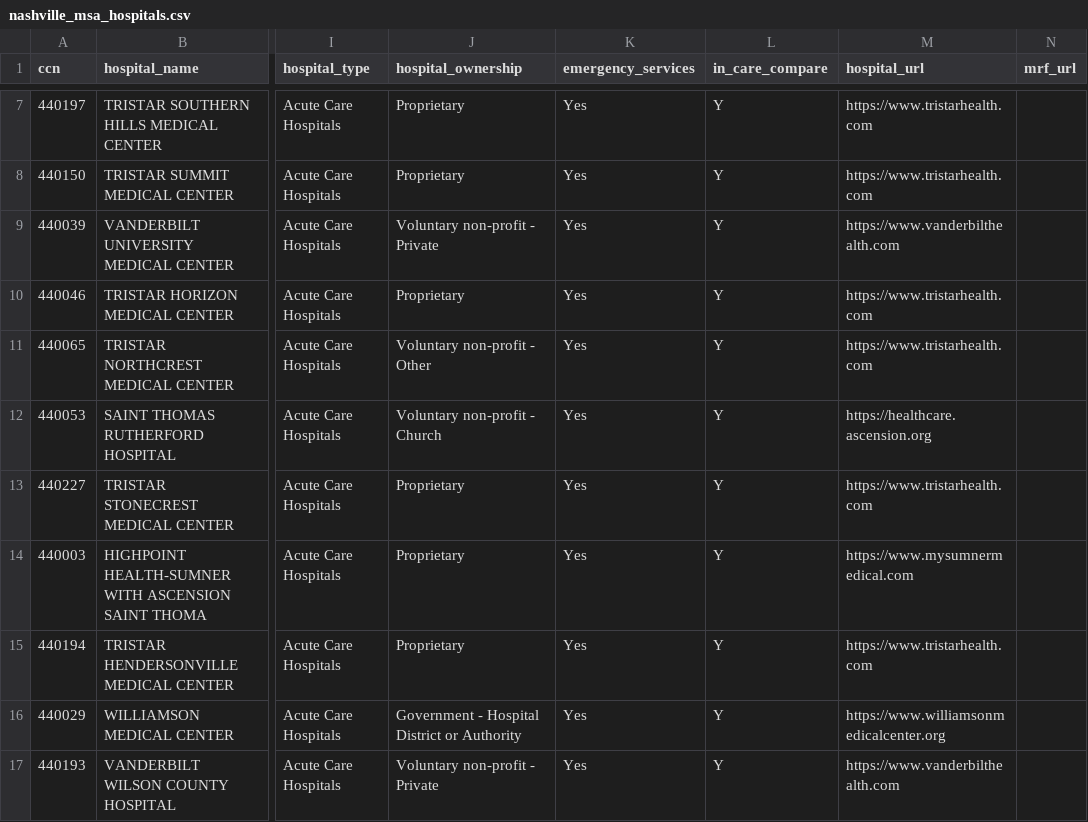
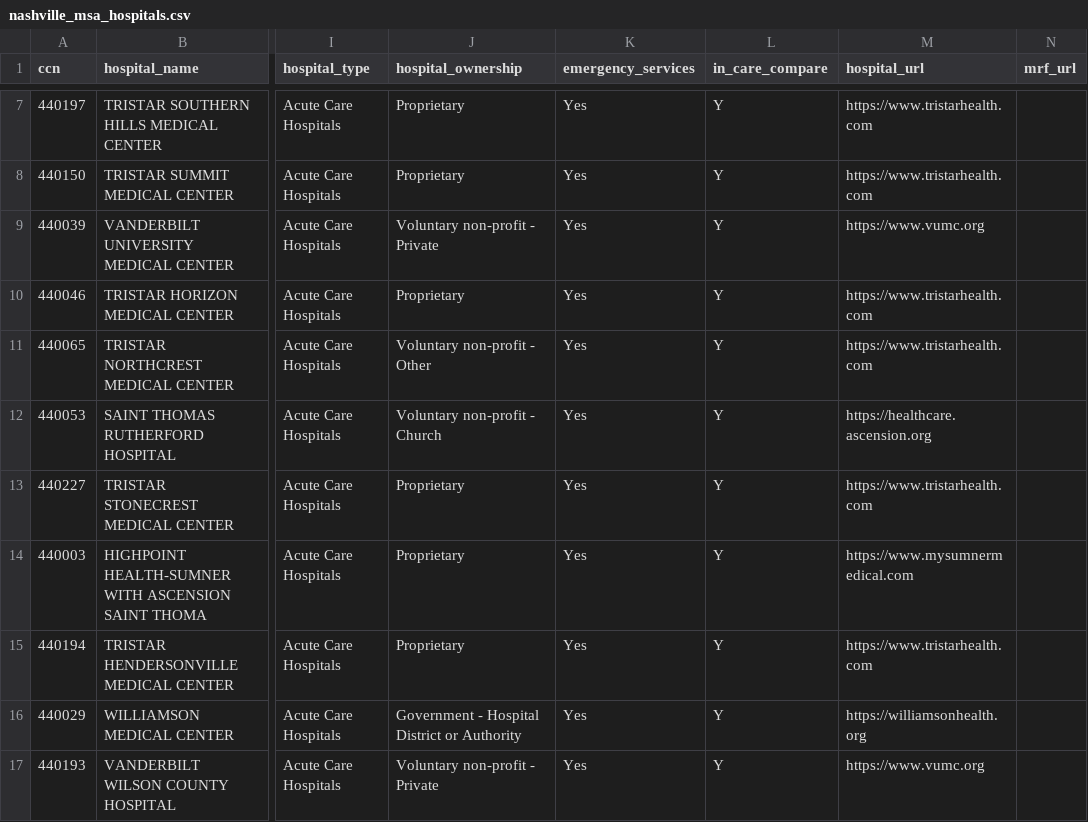
Before and after one commit to brigancer/healthcare-price-transparency, a CSV file: dbt_hpt_pipeline/seeds/nashville_msa_hospitals.csv, drawn as a sheet; only a part is shown, gaps mark what is left out; the diff names each change by its address in the sheet, - before the commit and + after, or states it on an @@ line.

Commit message:
fix mrf discovery: headers, timeout, error handling; refactor conns; update seed and env example

```diff
--- a/dbt_hpt_pipeline/seeds/nashville_msa_hospitals.csv
+++ b/dbt_hpt_pipeline/seeds/nashville_msa_hospitals.csv
-M9 (hospital_url): https://www.vanderbilthealth.com
+M9 (hospital_url): https://www.vumc.org
-M16 (hospital_url): https://www.williamsonmedicalcenter.org
+M16 (hospital_url): https://williamsonhealth.org
-M17 (hospital_url): https://www.vanderbilthealth.com
+M17 (hospital_url): https://www.vumc.org
```
Also changed, not shown: 9 other files.
